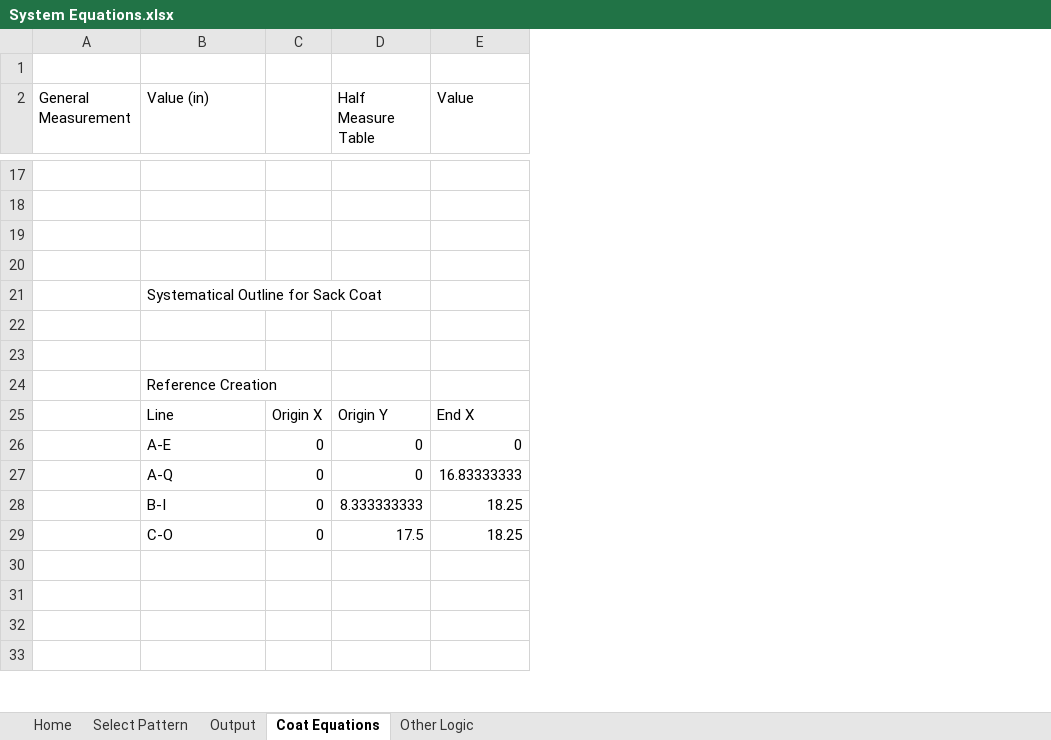
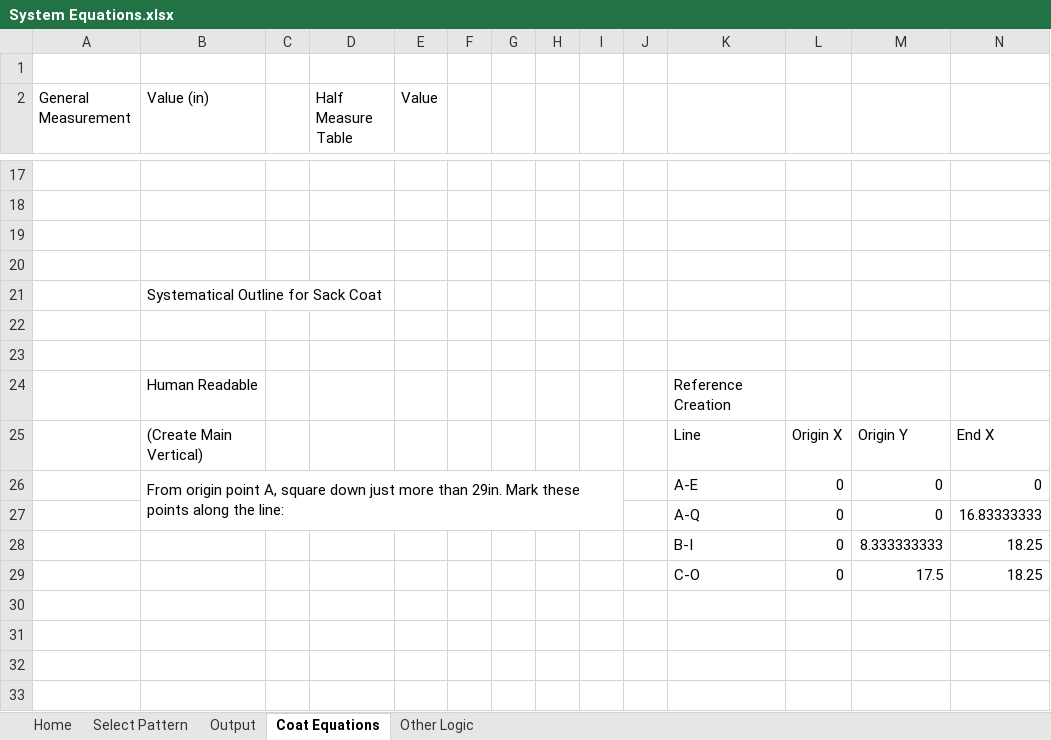
Before and after one commit to Tesseractcubed/InterpolationDraping, an Excel workbook: Supreme System Blue Book/System Equations.xlsx, sheet Coat Equations, drawn as a sheet; only a part is shown, gaps mark what is left out; values as stored, in another font and other column widths than the file's, no borders; addresses are those after the commit; the diff covers the shown part only; the diff names each change by its address in the sheet, - before the commit and + after, or states it on an @@ line.

```diff
--- a/Supreme System Blue Book/System Equations.xlsx (sheet Coat Equations)
+++ b/Supreme System Blue Book/System Equations.xlsx (sheet Coat Equations)
+column C, empty
+column D (Half Measure Table), empty
+column E (Value), empty
+column F, empty
+column G, empty
+column H, empty
+column I, empty
+column J, empty
+column K, rows 24-29: Reference Creation | Line | A-E | A-Q | B-I | C-O
-M2: Half Measure Table
+M2: (empty)
-N2: Value
+N2: (empty)
-B24 (Value (in)): Reference Creation
+B24 (Value (in)): Human Readable
-B25 (Value (in)): Line
+B25 (Value (in)): (Create Main Vertical)
-B26 (Value (in)): A-E
+B26 (Value (in)): From origin point A, square down just more than 29in. Mark these points along the line:
+B26:I27 merged
-B27 (Value (in)): A-Q
+B27 (Value (in)): (empty)
-B28 (Value (in)): B-I
+B28 (Value (in)): (empty)
-B29 (Value (in)): C-O
+B29 (Value (in)): (empty)
```
Also changed, not shown: 17 edited cells elsewhere in this sheet, sheet Home, sheet Other Logic, formulas that keep their value.
